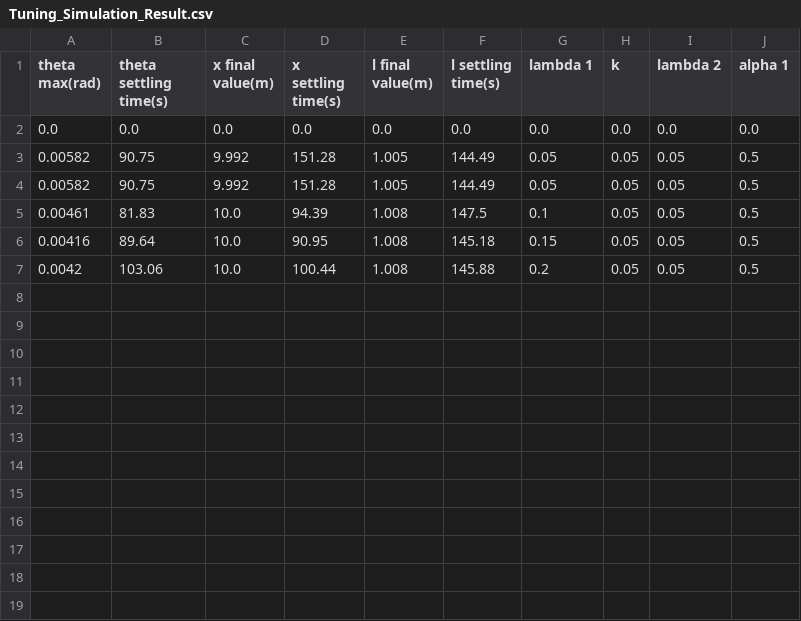
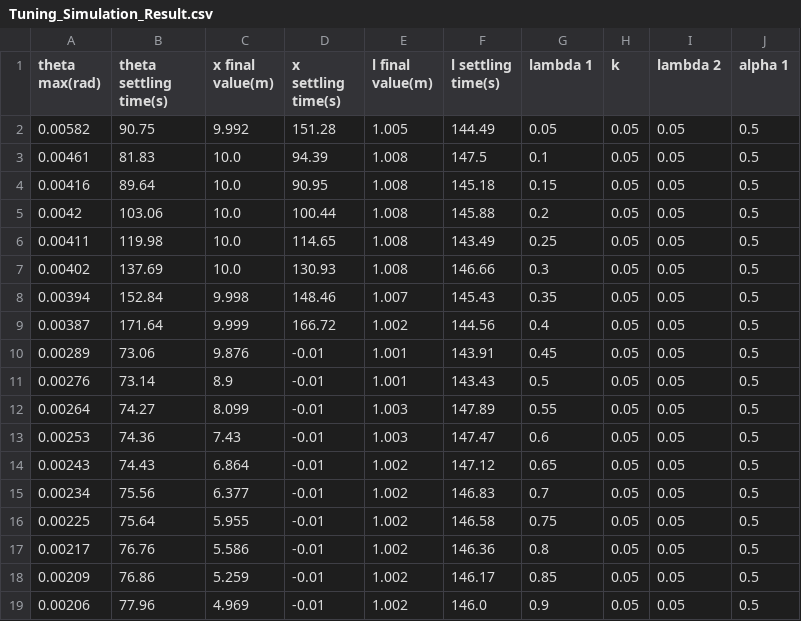
Before and after one commit to Cristian-Napitupulu/TA_13319004, a CSV file: Simulasi/Tuning_Simulation_Result.csv, drawn as a sheet.

Commit message:
Finalize Logger Simulation

```diff
--- a/Simulasi/Tuning_Simulation_Result.csv
+++ b/Simulasi/Tuning_Simulation_Result.csv
@@ -1,4 +1,2 @@
 theta max(rad),theta settling time(s),x final value(m),x settling time(s),l final value(m),l settling time(s),lambda 1,k,lambda 2,alpha 1
-0.0,0.0,0.0,0.0,0.0,0.0,0.0,0.0,0.0,0.0
-0.00582,90.75,9.992,151.28,1.005,144.49,0.05,0.05,0.05,0.5
 0.00582,90.75,9.992,151.28,1.005,144.49,0.05,0.05,0.05,0.5
@@ -7 +5,15 @@ theta max(rad),theta settling time(s),x final value(m),x settling time(s),l fina
 0.0042,103.06,10.0,100.44,1.008,145.88,0.2,0.05,0.05,0.5
+0.00411,119.98,10.0,114.65,1.008,143.49,0.25,0.05,0.05,0.5
+0.00402,137.69,10.0,130.93,1.008,146.66,0.3,0.05,0.05,0.5
+0.00394,152.84,9.998,148.46,1.007,145.43,0.35,0.05,0.05,0.5
+0.00387,171.64,9.999,166.72,1.002,144.56,0.4,0.05,0.05,0.5
+0.00289,73.06,9.876,-0.01,1.001,143.91,0.45,0.05,0.05,0.5
+0.00276,73.14,8.9,-0.01,1.001,143.43,0.5,0.05,0.05,0.5
+0.00264,74.27,8.099,-0.01,1.003,147.89,0.55,0.05,0.05,0.5
+0.00253,74.36,7.43,-0.01,1.003,147.47,0.6,0.05,0.05,0.5
+0.00243,74.43,6.864,-0.01,1.002,147.12,0.65,0.05,0.05,0.5
+0.00234,75.56,6.377,-0.01,1.002,146.83,0.7,0.05,0.05,0.5
+0.00225,75.64,5.955,-0.01,1.002,146.58,0.75,0.05,0.05,0.5
+0.00217,76.76,5.586,-0.01,1.002,146.36,0.8,0.05,0.05,0.5
+0.00209,76.86,5.259,-0.01,1.002,146.17,0.85,0.05,0.05,0.5
+0.00206,77.96,4.969,-0.01,1.002,146.0,0.9,0.05,0.05,0.5
```
Also changed, not shown: 2 other files.
